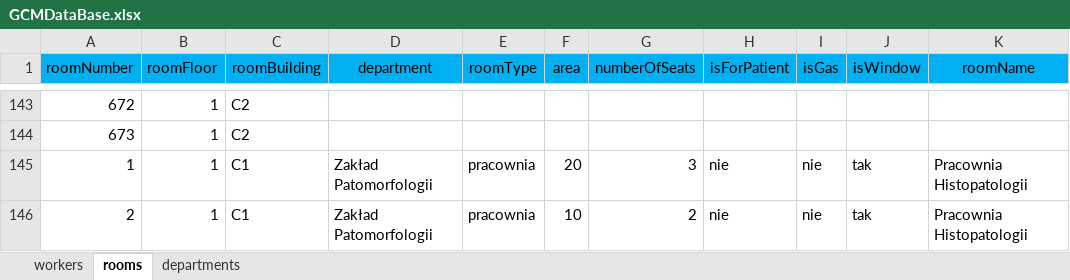
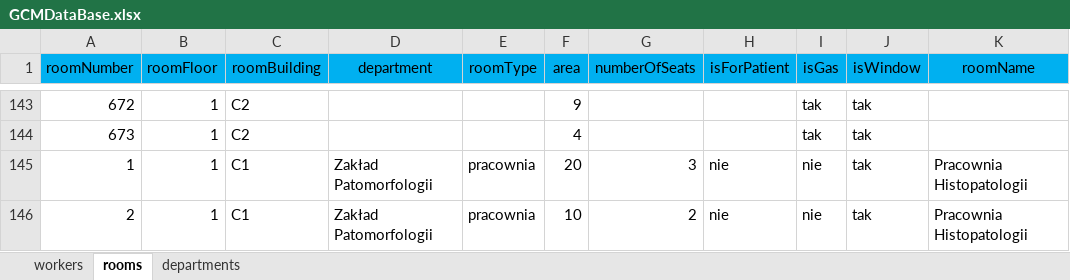
Before and after one commit to szymakowski/GCMHospitalRoomRecord, an Excel workbook: GCMDataBase.xlsx, sheet rooms, drawn as a sheet; only a part is shown, gaps mark what is left out; values as stored, in another font and other column widths than the file's, no borders; the diff covers the shown part only; the diff names each change by its address in the sheet, - before the commit and + after, or states it on an @@ line.

```diff
--- a/GCMDataBase.xlsx (sheet rooms)
+++ b/GCMDataBase.xlsx (sheet rooms)
-F143 (area): (empty)
+F143 (area): 9
-I143:I144 (isGas): (empty)
+I143:I144 (isGas): tak
-J143:J144 (isWindow): (empty)
+J143:J144 (isWindow): tak
-F144 (area): (empty)
+F144 (area): 4
```
Also changed, not shown: 45 edited cells elsewhere in this sheet, 1 other file.
